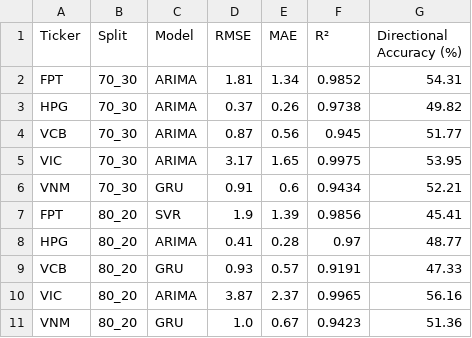
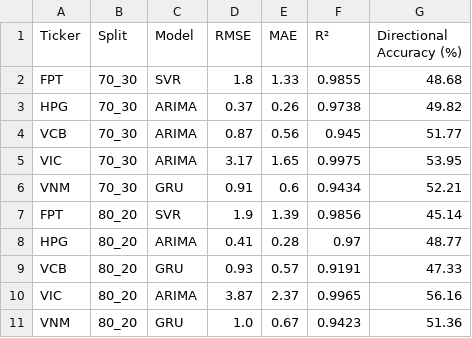
Before and after one commit to PhongNguyenTrung/stock-time-series, a CSV file: results/comparison/chapter5_best_models.csv, drawn as a sheet.

```diff
--- a/results/comparison/chapter5_best_models.csv
+++ b/results/comparison/chapter5_best_models.csv
@@ -1,3 +1,3 @@
 Ticker,Split,Model,RMSE,MAE,R²,Directional Accuracy (%)
-FPT,70_30,ARIMA,1.81,1.34,0.9852,54.31
+FPT,70_30,SVR,1.8,1.33,0.9855,48.68
 HPG,70_30,ARIMA,0.37,0.26,0.9738,49.82
@@ -6,3 +6,3 @@ VIC,70_30,ARIMA,3.17,1.65,0.9975,53.95
 VNM,70_30,GRU,0.91,0.6,0.9434,52.21
-FPT,80_20,SVR,1.9,1.39,0.9856,45.41
+FPT,80_20,SVR,1.9,1.39,0.9856,45.14
 HPG,80_20,ARIMA,0.41,0.28,0.97,48.77
```
Also changed, not shown: docs/data/linear_regression_predictions.csv, docs/data/svr_metrics.csv, 44 other files.
